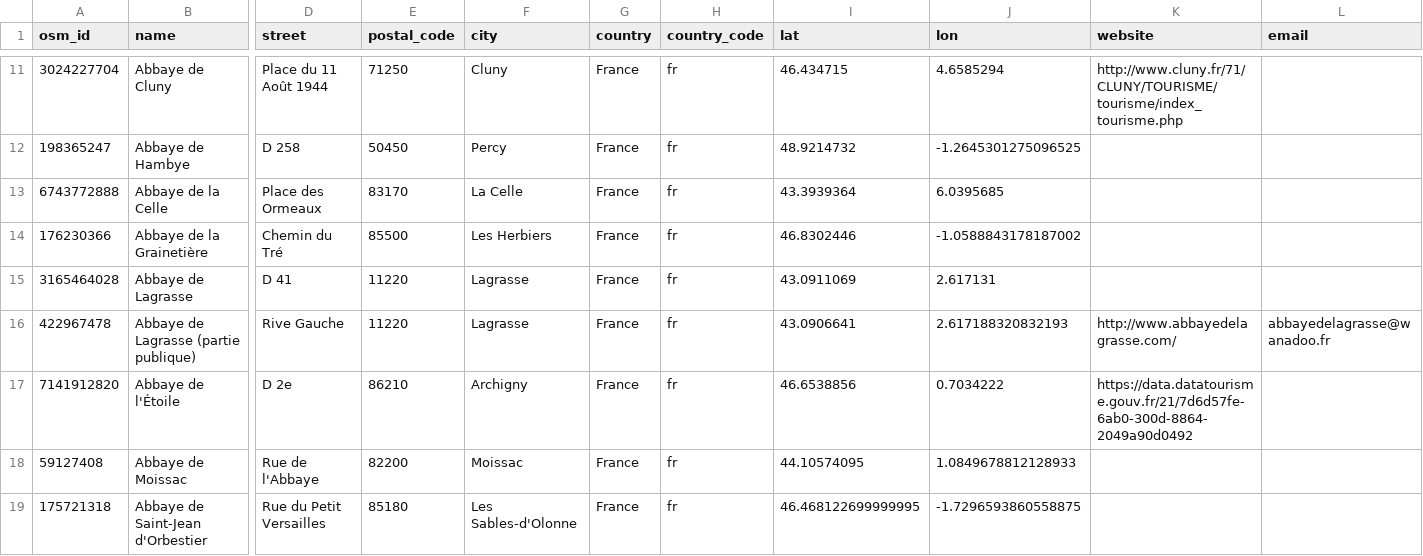
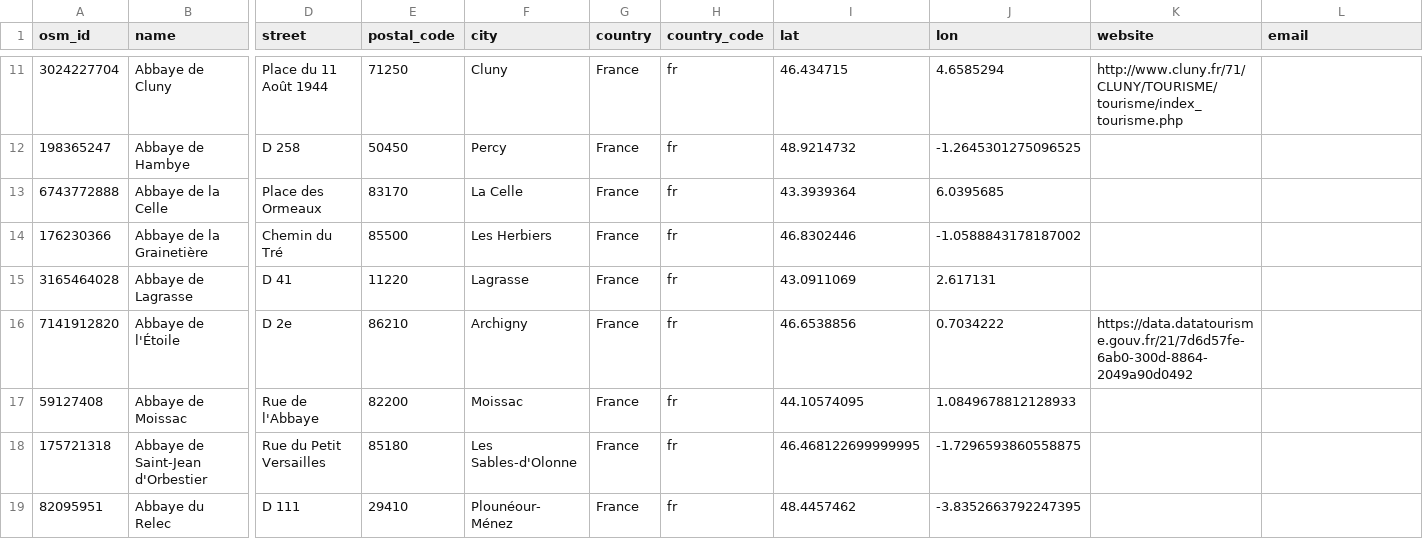
Before and after one commit to papposilene/france-museums-data, a CSV file: osm/csv/france-museums.csv, drawn as a sheet; only a part is shown, gaps mark what is left out; the shorter side is filled out with more unchanged rows; rows hold the shown columns only; the diff names each change by its address in the sheet, - before the commit and + after, or states it on an @@ line.

Commit message:
OSM: small fixes

```diff
--- a/osm/csv/france-museums.csv
+++ b/osm/csv/france-museums.csv
-row 16: 422967478 | Abbaye de Lagrasse (partie publique) | Rive Gauche | 11220 | Lagrasse | France | fr | 43.0906641 | 2.617188320832193 | http://www.abbayedelagrasse.com/ | abbayedelagrasse@wanadoo.fr
```
